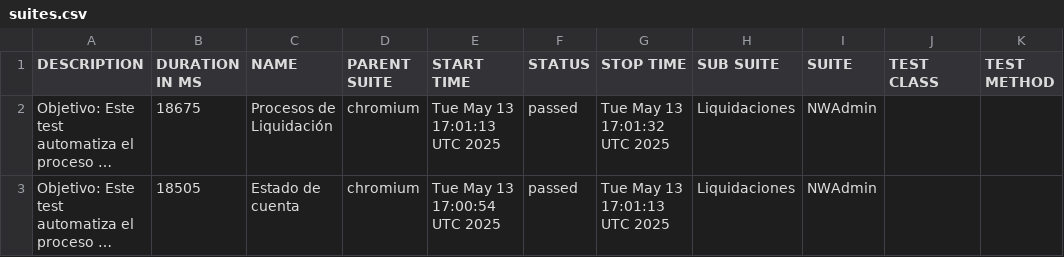
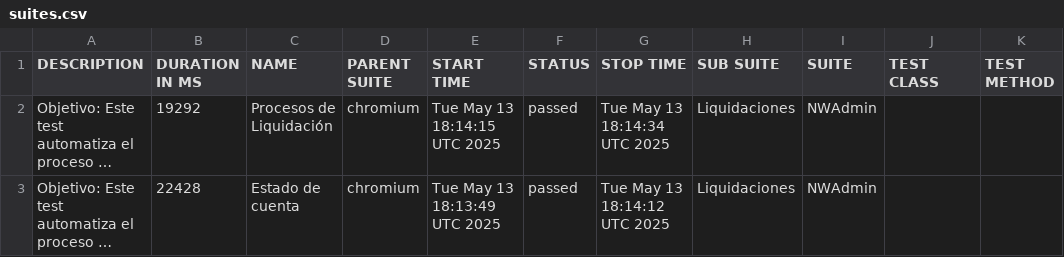
Before and after one commit to maxii1221/testAuto, a CSV file: allure-report/data/suites.csv, drawn as a sheet; long unchanged cells end in …; the diff names each change by its address in the sheet, - before the commit and + after, or states it on an @@ line.

```diff
--- a/allure-report/data/suites.csv
+++ b/allure-report/data/suites.csv
-B2 (DURATION IN MS): 18675
+B2 (DURATION IN MS): 19292
-E2 (START TIME): Tue May 13 17:01:13 UTC 2025
+E2 (START TIME): Tue May 13 18:14:15 UTC 2025
-G2 (STOP TIME): Tue May 13 17:01:32 UTC 2025
+G2 (STOP TIME): Tue May 13 18:14:34 UTC 2025
-B3 (DURATION IN MS): 18505
+B3 (DURATION IN MS): 22428
-E3 (START TIME): Tue May 13 17:00:54 UTC 2025
+E3 (START TIME): Tue May 13 18:13:49 UTC 2025
-G3 (STOP TIME): Tue May 13 17:01:13 UTC 2025
+G3 (STOP TIME): Tue May 13 18:14:12 UTC 2025
```
Also changed, not shown: 25 other files.
